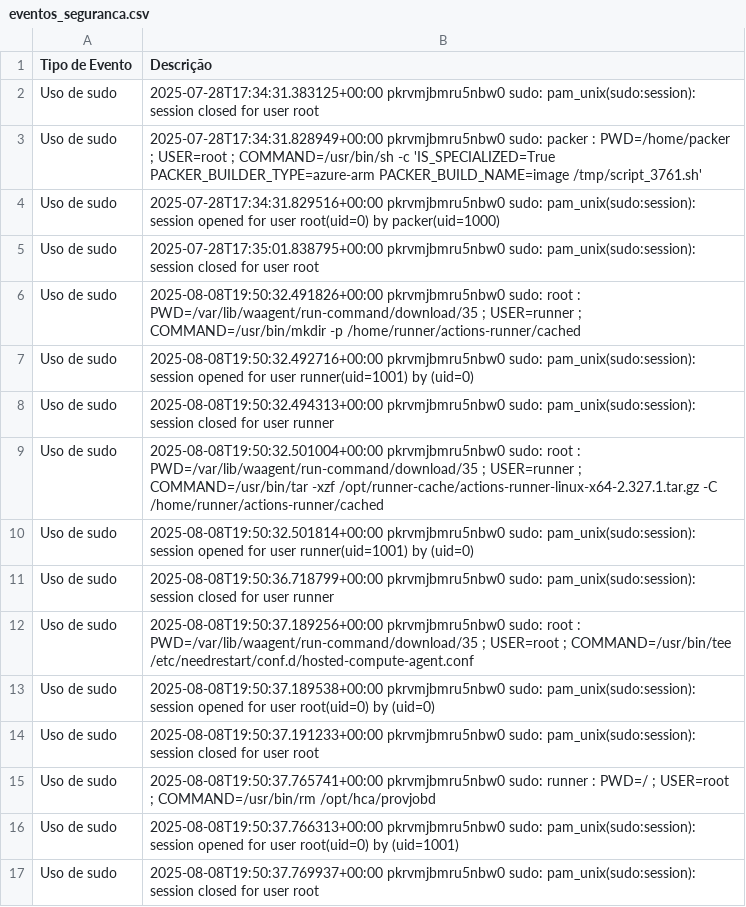
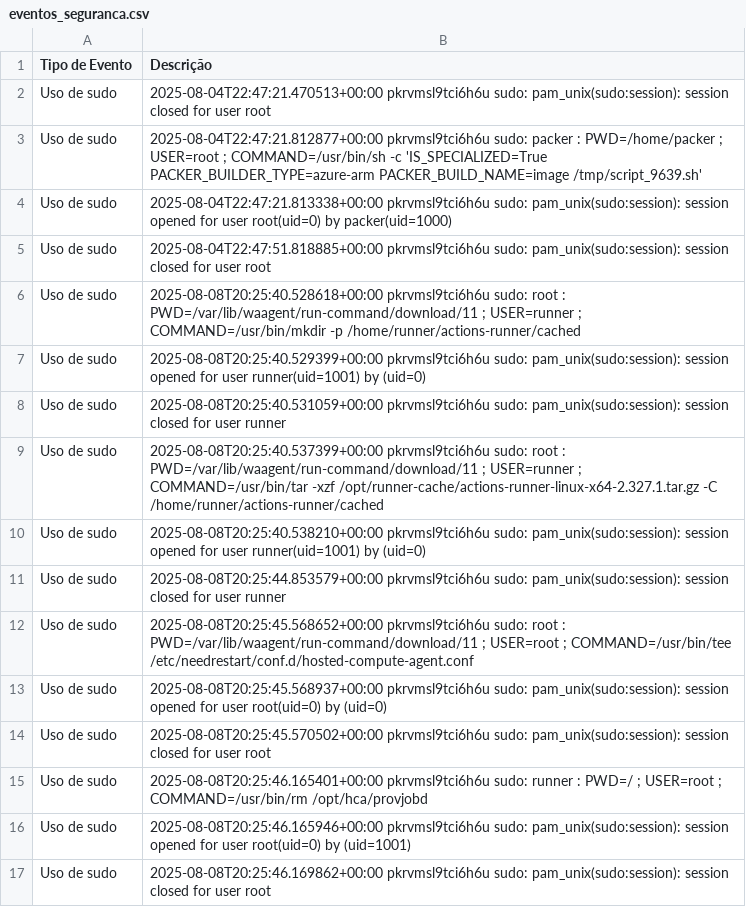
Before and after one commit to LKLuks/prova-final, a CSV file: eventos_seguranca.csv, drawn as a sheet.

```diff
--- a/eventos_seguranca.csv
+++ b/eventos_seguranca.csv
@@ -1,17 +1,17 @@
 Tipo de Evento,Descrição
-Uso de sudo,2025-07-28T17:34:31.383125+00:00 pkrvmjbmru5nbw0 sudo: pam_unix(sudo:session): session closed for user root
-Uso de sudo,2025-07-28T17:34:31.828949+00:00 pkrvmjbmru5nbw0 sudo:   packer : PWD=/home/packer ; USER=root ; COMMAND=/usr/bin/sh -c 'IS_SPECIALIZED=True PACKER_BUILDER_TYPE=azure-arm PACKER_BUILD_NAME=image  /tmp/script_3761.sh'
-Uso de sudo,2025-07-28T17:34:31.829516+00:00 pkrvmjbmru5nbw0 sudo: pam_unix(sudo:session): session opened for user root(uid=0) by packer(uid=1000)
-Uso de sudo,2025-07-28T17:35:01.838795+00:00 pkrvmjbmru5nbw0 sudo: pam_unix(sudo:session): session closed for user root
-Uso de sudo,2025-08-08T19:50:32.491826+00:00 pkrvmjbmru5nbw0 sudo:     root : PWD=/var/lib/waagent/run-command/download/35 ; USER=runner ; COMMAND=/usr/bin/mkdir -p /home/runner/actions-runner/cached
-Uso de sudo,2025-08-08T19:50:32.492716+00:00 pkrvmjbmru5nbw0 sudo: pam_unix(sudo:session): session opened for user runner(uid=1001) by (uid=0)
-Uso de sudo,2025-08-08T19:50:32.494313+00:00 pkrvmjbmru5nbw0 sudo: pam_unix(sudo:session): session closed for user runner
-Uso de sudo,2025-08-08T19:50:32.501004+00:00 pkrvmjbmru5nbw0 sudo:     root : PWD=/var/lib/waagent/run-command/download/35 ; USER=runner ; COMMAND=/usr/bin/tar -xzf /opt/runner-cache/actions-runner-linux-x64-2.327.1.tar.gz -C /home/runner/actions-runner/cached
-Uso de sudo,2025-08-08T19:50:32.501814+00:00 pkrvmjbmru5nbw0 sudo: pam_unix(sudo:session): session opened for user runner(uid=1001) by (uid=0)
-Uso de sudo,2025-08-08T19:50:36.718799+00:00 pkrvmjbmru5nbw0 sudo: pam_unix(sudo:session): session closed for user runner
-Uso de sudo,2025-08-08T19:50:37.189256+00:00 pkrvmjbmru5nbw0 sudo:     root : PWD=/var/lib/waagent/run-command/download/35 ; USER=root ; COMMAND=/usr/bin/tee /etc/needrestart/conf.d/hosted-compute-agent.conf
-Uso de sudo,2025-08-08T19:50:37.189538+00:00 pkrvmjbmru5nbw0 sudo: pam_unix(sudo:session): session opened for user root(uid=0) by (uid=0)
-Uso de sudo,2025-08-08T19:50:37.191233+00:00 pkrvmjbmru5nbw0 sudo: pam_unix(sudo:session): session closed for user root
-Uso de sudo,2025-08-08T19:50:37.765741+00:00 pkrvmjbmru5nbw0 sudo:   runner : PWD=/ ; USER=root ; COMMAND=/usr/bin/rm /opt/hca/provjobd
-Uso de sudo,2025-08-08T19:50:37.766313+00:00 pkrvmjbmru5nbw0 sudo: pam_unix(sudo:session): session opened for user root(uid=0) by (uid=1001)
-Uso de sudo,2025-08-08T19:50:37.769937+00:00 pkrvmjbmru5nbw0 sudo: pam_unix(sudo:session): session closed for user root
+Uso de sudo,2025-08-04T22:47:21.470513+00:00 pkrvmsl9tci6h6u sudo: pam_unix(sudo:session): session closed for user root
+Uso de sudo,2025-08-04T22:47:21.812877+00:00 pkrvmsl9tci6h6u sudo:   packer : PWD=/home/packer ; USER=root ; COMMAND=/usr/bin/sh -c 'IS_SPECIALIZED=True PACKER_BUILDER_TYPE=azure-arm PACKER_BUILD_NAME=image  /tmp/script_9639.sh'
+Uso de sudo,2025-08-04T22:47:21.813338+00:00 pkrvmsl9tci6h6u sudo: pam_unix(sudo:session): session opened for user root(uid=0) by packer(uid=1000)
+Uso de sudo,2025-08-04T22:47:51.818885+00:00 pkrvmsl9tci6h6u sudo: pam_unix(sudo:session): session closed for user root
+Uso de sudo,2025-08-08T20:25:40.528618+00:00 pkrvmsl9tci6h6u sudo:     root : PWD=/var/lib/waagent/run-command/download/11 ; USER=runner ; COMMAND=/usr/bin/mkdir -p /home/runner/actions-runner/cached
+Uso de sudo,2025-08-08T20:25:40.529399+00:00 pkrvmsl9tci6h6u sudo: pam_unix(sudo:session): session opened for user runner(uid=1001) by (uid=0)
+Uso de sudo,2025-08-08T20:25:40.531059+00:00 pkrvmsl9tci6h6u sudo: pam_unix(sudo:session): session closed for user runner
+Uso de sudo,2025-08-08T20:25:40.537399+00:00 pkrvmsl9tci6h6u sudo:     root : PWD=/var/lib/waagent/run-command/download/11 ; USER=runner ; COMMAND=/usr/bin/tar -xzf /opt/runner-cache/actions-runner-linux-x64-2.327.1.tar.gz -C /home/runner/actions-runner/cached
+Uso de sudo,2025-08-08T20:25:40.538210+00:00 pkrvmsl9tci6h6u sudo: pam_unix(sudo:session): session opened for user runner(uid=1001) by (uid=0)
+Uso de sudo,2025-08-08T20:25:44.853579+00:00 pkrvmsl9tci6h6u sudo: pam_unix(sudo:session): session closed for user runner
+Uso de sudo,2025-08-08T20:25:45.568652+00:00 pkrvmsl9tci6h6u sudo:     root : PWD=/var/lib/waagent/run-command/download/11 ; USER=root ; COMMAND=/usr/bin/tee /etc/needrestart/conf.d/hosted-compute-agent.conf
+Uso de sudo,2025-08-08T20:25:45.568937+00:00 pkrvmsl9tci6h6u sudo: pam_unix(sudo:session): session opened for user root(uid=0) by (uid=0)
+Uso de sudo,2025-08-08T20:25:45.570502+00:00 pkrvmsl9tci6h6u sudo: pam_unix(sudo:session): session closed for user root
+Uso de sudo,2025-08-08T20:25:46.165401+00:00 pkrvmsl9tci6h6u sudo:   runner : PWD=/ ; USER=root ; COMMAND=/usr/bin/rm /opt/hca/provjobd
+Uso de sudo,2025-08-08T20:25:46.165946+00:00 pkrvmsl9tci6h6u sudo: pam_unix(sudo:session): session opened for user root(uid=0) by (uid=1001)
+Uso de sudo,2025-08-08T20:25:46.169862+00:00 pkrvmsl9tci6h6u sudo: pam_unix(sudo:session): session closed for user root
```
